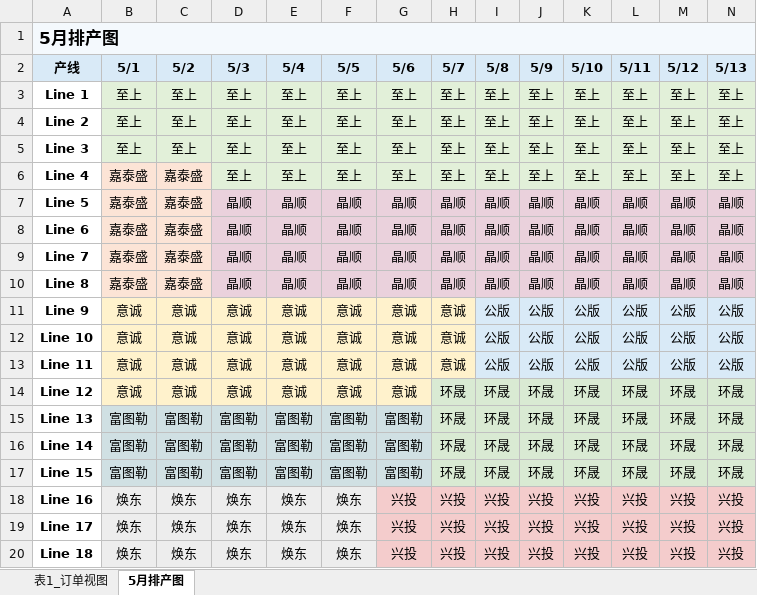
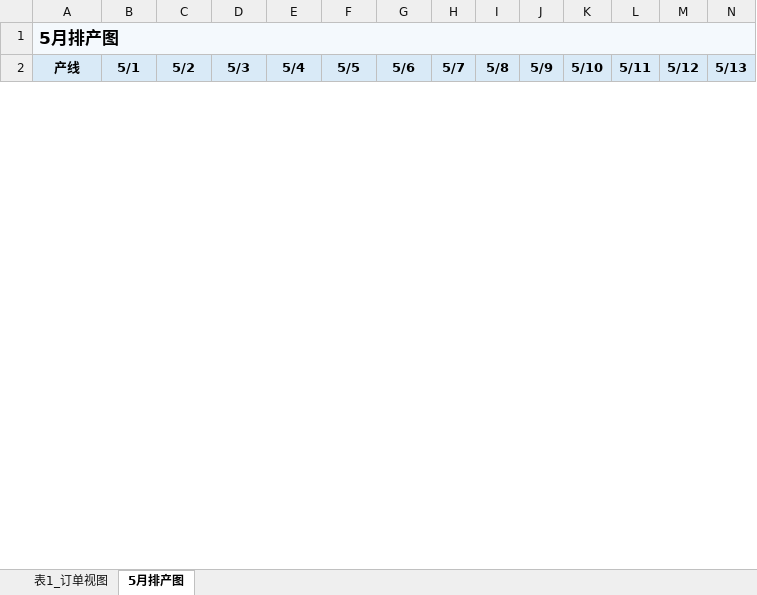
Before and after one commit to shuhan598/cp_sat_scheduler_project, an Excel workbook: CP_SAT_排产结果.xlsx, sheet 5月排产图, drawn as a sheet; only a part is shown; values as stored, in another font and other column widths than the file's, no borders; removed rows and columns are numbered as before the commit, all else as after; rows hold the shown columns only; the diff covers the shown part only; the diff names each change by its address in the sheet, - before the commit and + after, or states it on an @@ line.

```diff
--- a/CP_SAT_排产结果.xlsx (sheet 5月排产图)
+++ b/CP_SAT_排产结果.xlsx (sheet 5月排产图)
-row 3: Line 1 | 至上 | 至上 | 至上 | 至上 | 至上 | 至上 | 至上 | 至上 | 至上 | 至上 | 至上 | 至上 | 至上
-row 4: Line 2 | 至上 | 至上 | 至上 | 至上 | 至上 | 至上 | 至上 | 至上 | 至上 | 至上 | 至上 | 至上 | 至上
-row 5: Line 3 | 至上 | 至上 | 至上 | 至上 | 至上 | 至上 | 至上 | 至上 | 至上 | 至上 | 至上 | 至上 | 至上
-row 6: Line 4 | 嘉泰盛 | 嘉泰盛 | 至上 | 至上 | 至上 | 至上 | 至上 | 至上 | 至上 | 至上 | 至上 | 至上 | 至上
-row 7: Line 5 | 嘉泰盛 | 嘉泰盛 | 晶顺 | 晶顺 | 晶顺 | 晶顺 | 晶顺 | 晶顺 | 晶顺 | 晶顺 | 晶顺 | 晶顺 | 晶顺
-row 8: Line 6 | 嘉泰盛 | 嘉泰盛 | 晶顺 | 晶顺 | 晶顺 | 晶顺 | 晶顺 | 晶顺 | 晶顺 | 晶顺 | 晶顺 | 晶顺 | 晶顺
-row 9: Line 7 | 嘉泰盛 | 嘉泰盛 | 晶顺 | 晶顺 | 晶顺 | 晶顺 | 晶顺 | 晶顺 | 晶顺 | 晶顺 | 晶顺 | 晶顺 | 晶顺
-row 10: Line 8 | 嘉泰盛 | 嘉泰盛 | 晶顺 | 晶顺 | 晶顺 | 晶顺 | 晶顺 | 晶顺 | 晶顺 | 晶顺 | 晶顺 | 晶顺 | 晶顺
-row 11: Line 9 | 意诚 | 意诚 | 意诚 | 意诚 | 意诚 | 意诚 | 意诚 | 公版 | 公版 | 公版 | 公版 | 公版 | 公版
-row 12: Line 10 | 意诚 | 意诚 | 意诚 | 意诚 | 意诚 | 意诚 | 意诚 | 公版 | 公版 | 公版 | 公版 | 公版 | 公版
-row 13: Line 11 | 意诚 | 意诚 | 意诚 | 意诚 | 意诚 | 意诚 | 意诚 | 公版 | 公版 | 公版 | 公版 | 公版 | 公版
-row 14: Line 12 | 意诚 | 意诚 | 意诚 | 意诚 | 意诚 | 意诚 | 环晟 | 环晟 | 环晟 | 环晟 | 环晟 | 环晟 | 环晟
-row 15: Line 13 | 富图勒 | 富图勒 | 富图勒 | 富图勒 | 富图勒 | 富图勒 | 环晟 | 环晟 | 环晟 | 环晟 | 环晟 | 环晟 | 环晟
-row 16: Line 14 | 富图勒 | 富图勒 | 富图勒 | 富图勒 | 富图勒 | 富图勒 | 环晟 | 环晟 | 环晟 | 环晟 | 环晟 | 环晟 | 环晟
-row 17: Line 15 | 富图勒 | 富图勒 | 富图勒 | 富图勒 | 富图勒 | 富图勒 | 环晟 | 环晟 | 环晟 | 环晟 | 环晟 | 环晟 | 环晟
-row 18: Line 16 | 焕东 | 焕东 | 焕东 | 焕东 | 焕东 | 兴投 | 兴投 | 兴投 | 兴投 | 兴投 | 兴投 | 兴投 | 兴投
-row 19: Line 17 | 焕东 | 焕东 | 焕东 | 焕东 | 焕东 | 兴投 | 兴投 | 兴投 | 兴投 | 兴投 | 兴投 | 兴投 | 兴投
-row 20: Line 18 | 焕东 | 焕东 | 焕东 | 焕东 | 焕东 | 兴投 | 兴投 | 兴投 | 兴投 | 兴投 | 兴投 | 兴投 | 兴投
```
Also changed, not shown: 63 added rows, 52 removed rows, 18 edited cells and cell formats elsewhere in this sheet, sheet 表1_订单视图, input_orders.xlsx, 8 other files.
